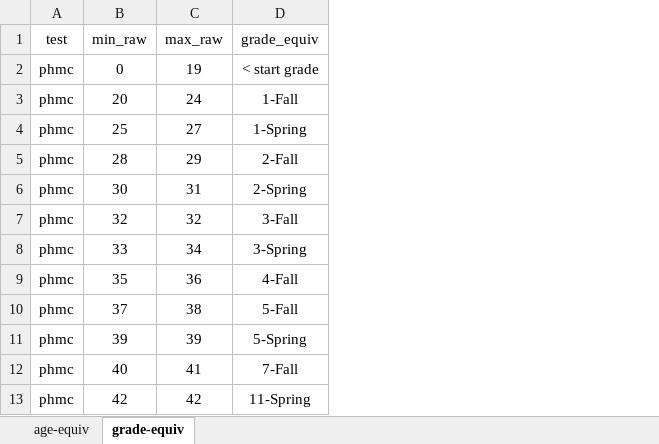
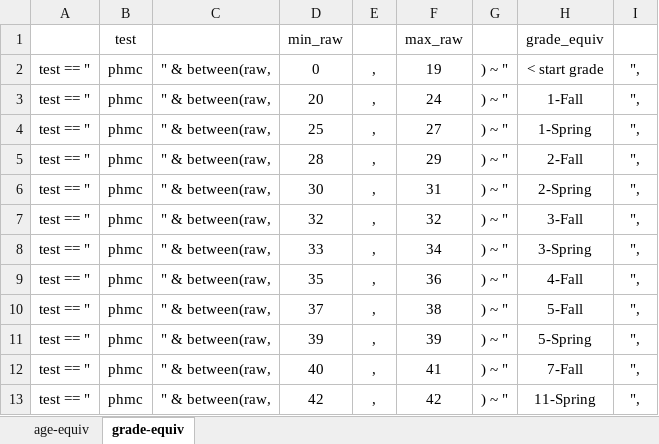
Before and after one commit to wpspublish-public/DSHerzberg-TOD-R, an Excel workbook: INPUT-FILES/OES-INPUT-TABLES/TOD-C/TOD-C-age-grade-equiv-code-generation.xlsx, sheet grade-equiv, drawn as a sheet; only a part is shown; values as stored, in another font and other column widths than the file's, no borders; the diff names each change by its address in the sheet, - before the commit and + after, or states it on an @@ line.

Commit message:
finish tod-c grade tables

```diff
--- a/INPUT-FILES/OES-INPUT-TABLES/TOD-C/TOD-C-age-grade-equiv-code-generation.xlsx (sheet grade-equiv)
+++ b/INPUT-FILES/OES-INPUT-TABLES/TOD-C/TOD-C-age-grade-equiv-code-generation.xlsx (sheet grade-equiv)
+column A, rows 2-13: all test == "
+column C, rows 2-13: all " & between(raw,
+column E, rows 2-13: all ,
+column G, rows 2-13: all ) ~ "
+column I, rows 2-13: all ",
```
Also changed, not shown: 7 other files.
